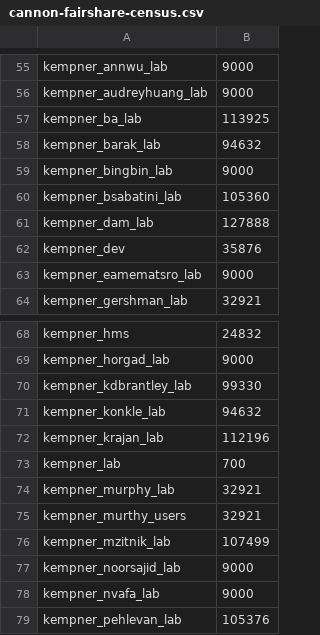
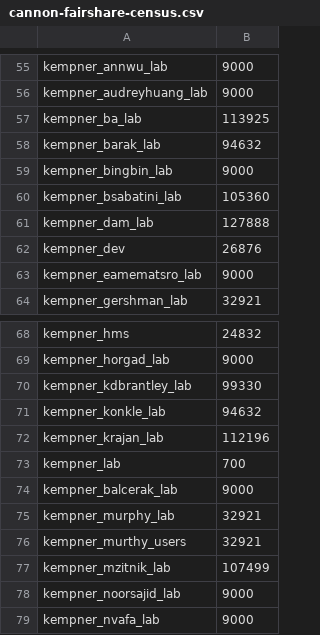
Before and after one commit to fasrc/slurm-scripts, a CSV file: fairshare/cannon/cannon-fairshare-census.csv, drawn as a sheet; only a part is shown, gaps mark what is left out; the shorter side is filled out with more unchanged rows.

Commit message:
Adding kempner_mbalcerak_lab

```diff
--- a/fairshare/cannon/cannon-fairshare-census.csv
+++ b/fairshare/cannon/cannon-fairshare-census.csv
@@ -61,3 +61,3 @@ kempner_bsabatini_lab,105360
 kempner_dam_lab,127888
-kempner_dev,35876
+kempner_dev,26876
 kempner_eamematsro_lab,9000
@@ -73,2 +73,3 @@ kempner_krajan_lab,112196
 kempner_lab,700
+kempner_balcerak_lab,9000
 kempner_murphy_lab,32921
```
